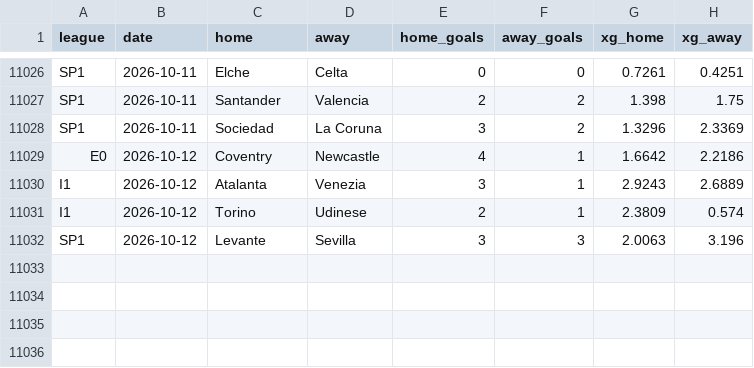
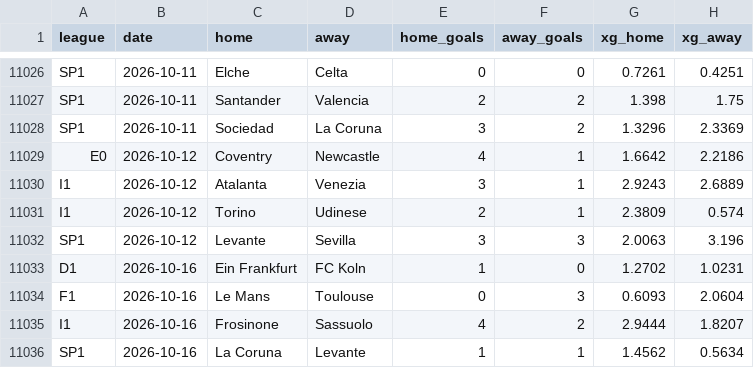
Before and after one commit to samuelramram/Predicciones, a CSV file: data/europa/xg.csv, drawn as a sheet; only a part is shown, gaps mark what is left out.

```diff
--- a/data/europa/xg.csv
+++ b/data/europa/xg.csv
@@ -11032 +11032,5 @@ I1,2026-10-12,Torino,Udinese,2,1,2.3809,0.574
 SP1,2026-10-12,Levante,Sevilla,3,3,2.0063,3.196
+D1,2026-10-16,Ein Frankfurt,FC Koln,1,0,1.2702,1.0231
+F1,2026-10-16,Le Mans,Toulouse,0,3,0.6093,2.0604
+I1,2026-10-16,Frosinone,Sassuolo,4,2,2.9444,1.8207
+SP1,2026-10-16,La Coruna,Levante,1,1,1.4562,0.5634
```
Also changed, not shown: 1 other file.
